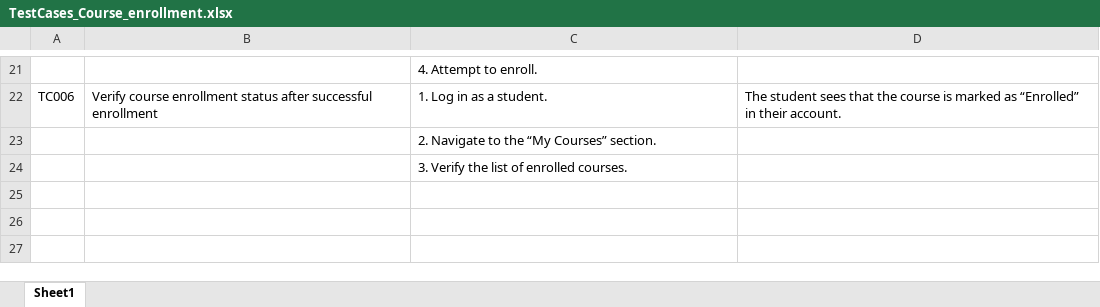
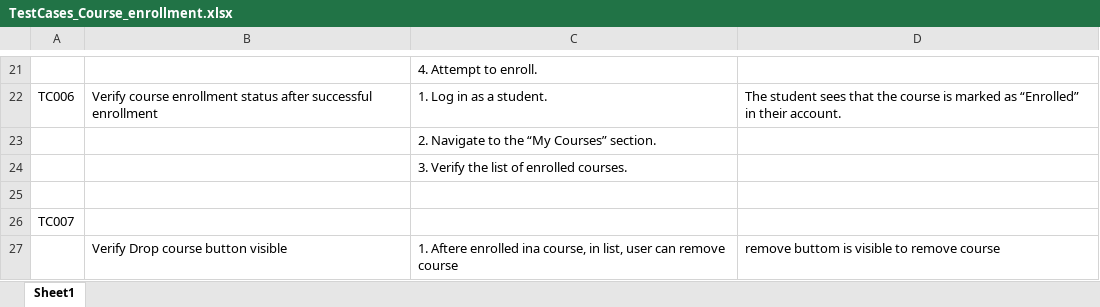
Before and after one commit to Rehanakh/SmartFacialAttendenceSystem-PythonProject, an Excel workbook: app/TestCases/Student/TestCases_Course_enrollment.xlsx, sheet Sheet1, drawn as a sheet; only a part is shown, gaps mark what is left out; values as stored, in another font and other column widths than the file's, no borders; the diff names each change by its address in the sheet, - before the commit and + after, or states it on an @@ line.

Commit message:
Implemented Web API for OTP-based email verification system for new user registrations.Also,Added course removal feature with course enrollment.

```diff
--- a/app/TestCases/Student/TestCases_Course_enrollment.xlsx (sheet Sheet1)
+++ b/app/TestCases/Student/TestCases_Course_enrollment.xlsx (sheet Sheet1)
+row 25: (empty)
+row 26: TC007
+row 27:  | Verify Drop course button visible | 1. Aftere enrolled ina course, in list, user can remove course | remove buttom is visible to remove course
```
Also changed, not shown: app/TestCases/Registration/TestCase_RegistrationPage.xlsx, 11 other files.
